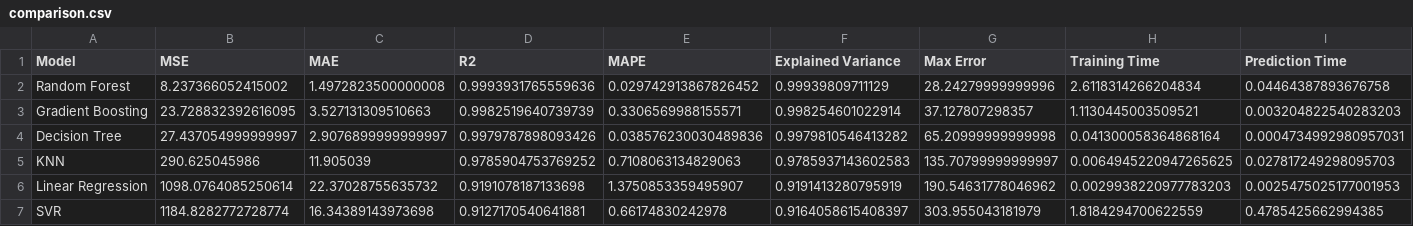
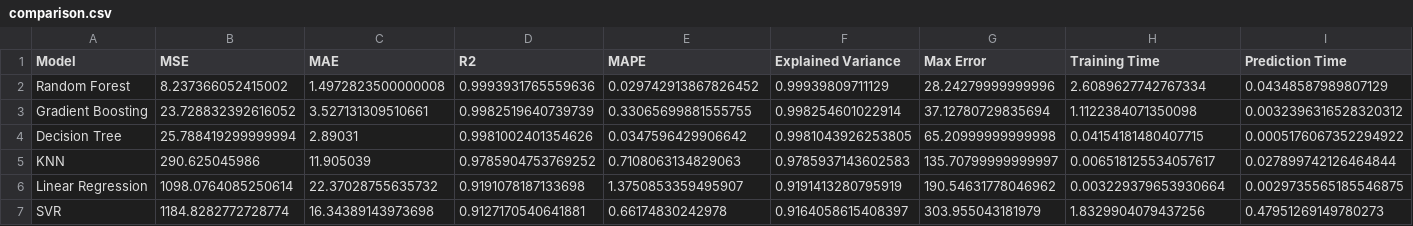
Before and after one commit to AsmaCherifa/energy-consumption-prediction-mlflow, a CSV file: comparison.csv, drawn as a sheet.

```diff
--- a/comparison.csv
+++ b/comparison.csv
@@ -1,7 +1,7 @@
 Model,MSE,MAE,R2,MAPE,Explained Variance,Max Error,Training Time,Prediction Time
-Random Forest,8.237366052415002,1.4972823500000008,0.9993931765559636,0.029742913867826452,0.99939809711129,28.24279999999996,2.6118314266204834,0.04464387893676758
-Gradient Boosting,23.728832392616095,3.527131309510663,0.9982519640739739,0.3306569988155571,0.998254601022914,37.127807298357,1.1130445003509521,0.003204822540283203
-Decision Tree,27.437054999999997,2.9076899999999997,0.9979787898093426,0.038576230030489836,0.9979810546413282,65.20999999999998,0.041300058364868164,0.0004734992980957031
-KNN,290.625045986,11.905039,0.9785904753769252,0.7108063134829063,0.9785937143602583,135.70799999999997,0.0064945220947265625,0.027817249298095703
-Linear Regression,1098.0764085250614,22.37028755635732,0.9191078187133698,1.3750853359495907,0.9191413280795919,190.54631778046962,0.0029938220977783203,0.0025475025177001953
-SVR,1184.8282772728774,16.34389143973698,0.9127170540641881,0.66174830242978,0.9164058615408397,303.955043181979,1.8184294700622559,0.4785425662994385
+Random Forest,8.237366052415002,1.4972823500000008,0.9993931765559636,0.029742913867826452,0.99939809711129,28.24279999999996,2.6089627742767334,0.04348587989807129
+Gradient Boosting,23.728832392616052,3.527131309510661,0.9982519640739739,0.33065699881555755,0.998254601022914,37.12780729835694,1.1122384071350098,0.0032396316528320312
+Decision Tree,25.788419299999994,2.89031,0.9981002401354626,0.0347596429906642,0.9981043926253805,65.20999999999998,0.04154181480407715,0.0005176067352294922
+KNN,290.625045986,11.905039,0.9785904753769252,0.7108063134829063,0.9785937143602583,135.70799999999997,0.006518125534057617,0.027899742126464844
+Linear Regression,1098.0764085250614,22.37028755635732,0.9191078187133698,1.3750853359495907,0.9191413280795919,190.54631778046962,0.003229379653930664,0.0029735565185546875
+SVR,1184.8282772728774,16.34389143973698,0.9127170540641881,0.66174830242978,0.9164058615408397,303.955043181979,1.8329904079437256,0.47951269149780273
```
